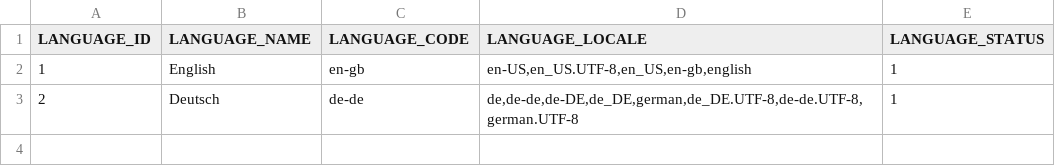
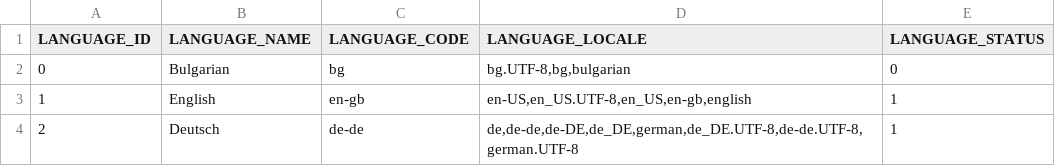
Before and after one commit to codbex/codbex-electra, a CSV file: codbex-electra-demo-data/CODBEX_LANGUAGE.csv, drawn as a sheet.

```diff
--- a/codbex-electra-demo-data/CODBEX_LANGUAGE.csv
+++ b/codbex-electra-demo-data/CODBEX_LANGUAGE.csv
@@ -1,2 +1,3 @@
 LANGUAGE_ID,LANGUAGE_NAME,LANGUAGE_CODE,LANGUAGE_LOCALE,LANGUAGE_STATUS
+0,Bulgarian,bg,"bg.UTF-8,bg,bulgarian",0
 1,English,en-gb,"en-US,en_US.UTF-8,en_US,en-gb,english",1
```
Also changed, not shown: codbex-electra-demo-data/CODBEX_PRODUCT.csv, 9 other files.
